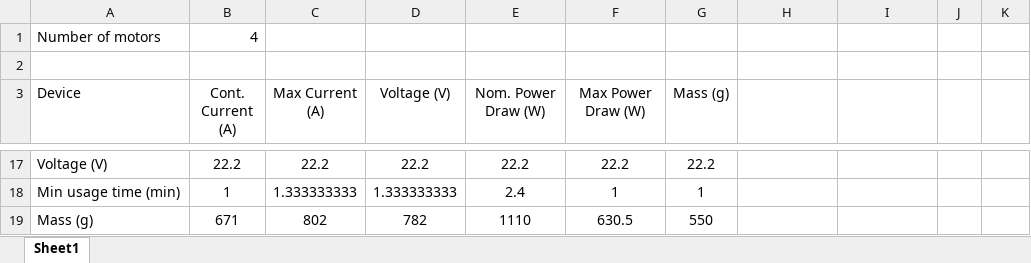
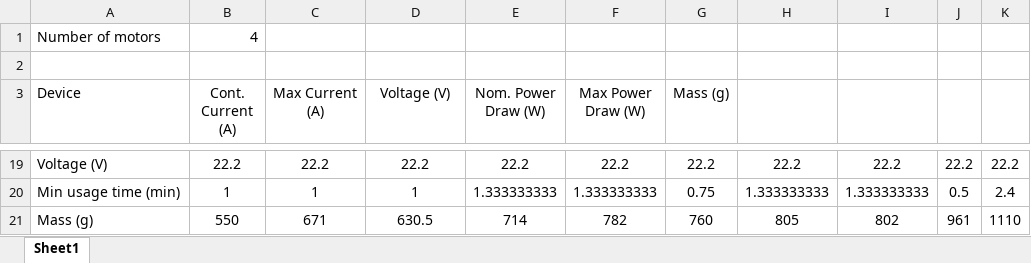
Before and after one commit to MichaelThamm/autonomous-drone, an Excel workbook: electrical-design/power-considerations.xlsx, sheet Sheet1, drawn as a sheet; only a part is shown, gaps mark what is left out; values as stored, in another font and other column widths than the file's, no borders; conditional formats not drawn; addresses are those after the commit; the diff covers the shown part only; the diff names each change by its address in the sheet, - before the commit and + after, or states it on an @@ line.

```diff
--- a/electrical-design/power-considerations.xlsx (sheet Sheet1)
+++ b/electrical-design/power-considerations.xlsx (sheet Sheet1)
-H19: (empty)
+H19: 22.2
-I19: (empty)
+I19: 22.2
-J19: (empty)
+J19: 22.2
-K19: (empty)
+K19: 22.2
-C20 (Max Current (A)): 1.333333333
+C20 (Max Current (A)): 1
-D20 (Voltage (V)): 1.333333333
+D20 (Voltage (V)): 1
-E20 (Nom. Power Draw (W)): 2.4
+E20 (Nom. Power Draw (W)): 1.333333333
-F20 (Max Power Draw (W)): 1
+F20 (Max Power Draw (W)): 1.333333333
-G20 (Mass (g)): 1
+G20 (Mass (g)): 0.75
-H20: (empty)
+H20: 1.333333333
-I20: (empty)
+I20: 1.333333333
-J20: (empty)
+J20: 0.5
-K20: (empty)
+K20: 2.4
-B21 (Cont. Current (A)): 671
+B21 (Cont. Current (A)): 550
-C21 (Max Current (A)): 802
+C21 (Max Current (A)): 671
-D21 (Voltage (V)): 782
+D21 (Voltage (V)): 630.5
-E21 (Nom. Power Draw (W)): 1110
+E21 (Nom. Power Draw (W)): 714
-F21 (Max Power Draw (W)): 630.5
+F21 (Max Power Draw (W)): 782
-G21 (Mass (g)): 550
+G21 (Mass (g)): 760
-H21: (empty)
+H21: 805
-I21: (empty)
+I21: 802
-J21: (empty)
+J21: 961
-K21: (empty)
+K21: 1110
```
Also changed, not shown: 7 added rows and 43 edited cells elsewhere in this sheet, formulas that keep their value, 1 other file.
